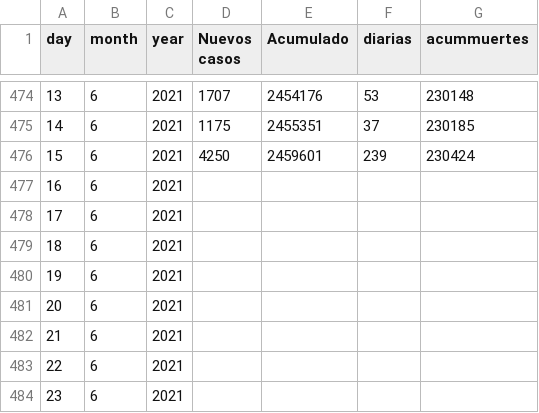
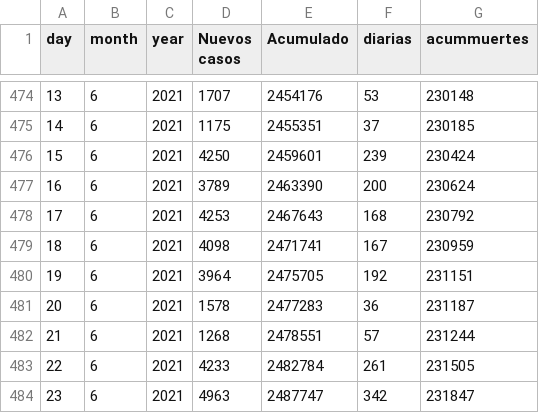
Before and after one commit to claudiodanielpc/covid19, a CSV file: mxcovid19.csv, drawn as a sheet; only a part is shown, gaps mark what is left out; the diff covers the shown part only.

Commit message:
Update mxcovid19.csv

```diff
--- a/mxcovid19.csv
+++ b/mxcovid19.csv
@@ -476,9 +476,9 @@ day,month,year,Nuevos casos,Acumulado,diarias,acummuertes
 15,6,2021,4250,2459601,239,230424
-16,6,2021,,,,
-17,6,2021,,,,
-18,6,2021,,,,
-19,6,2021,,,,
-20,6,2021,,,,
-21,6,2021,,,,
-22,6,2021,,,,
-23,6,2021,,,,
+16,6,2021,3789,2463390,200,230624
+17,6,2021,4253,2467643,168,230792
+18,6,2021,4098,2471741,167,230959
+19,6,2021,3964,2475705,192,231151
+20,6,2021,1578,2477283,36,231187
+21,6,2021,1268,2478551,57,231244
+22,6,2021,4233,2482784,261,231505
+23,6,2021,4963,2487747,342,231847
```
Also changed, not shown: 16 edited cells elsewhere in this file.
